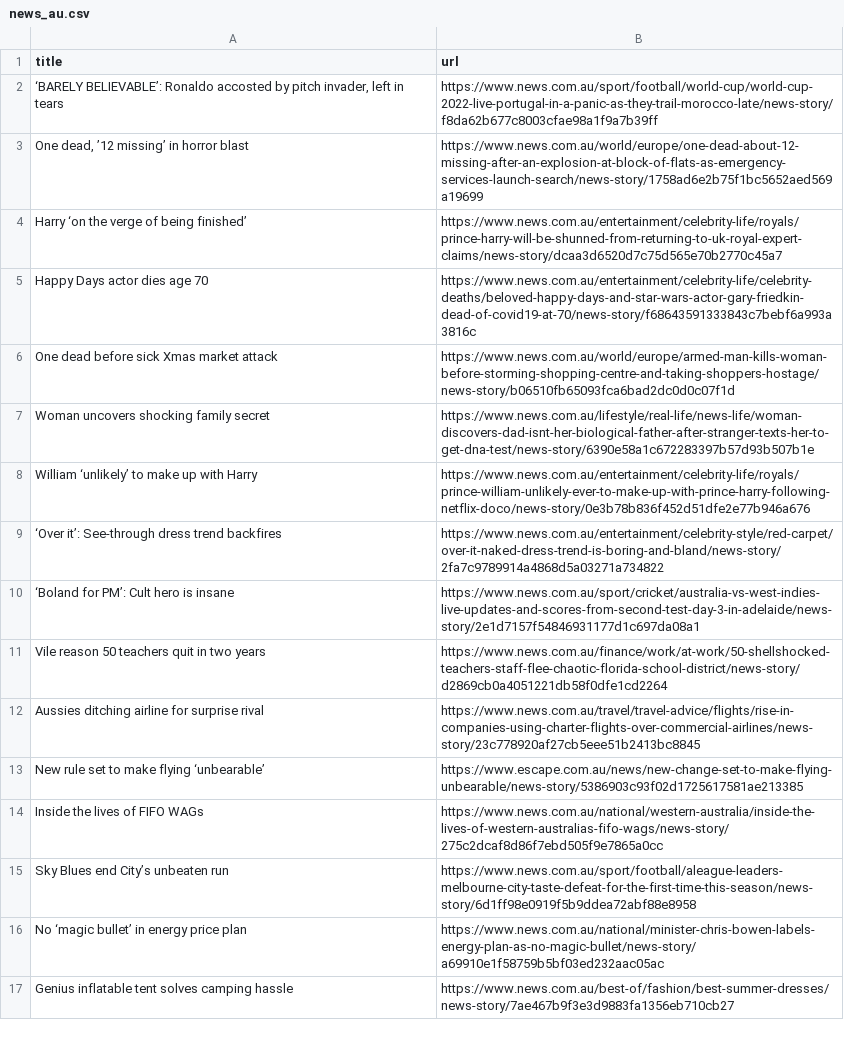
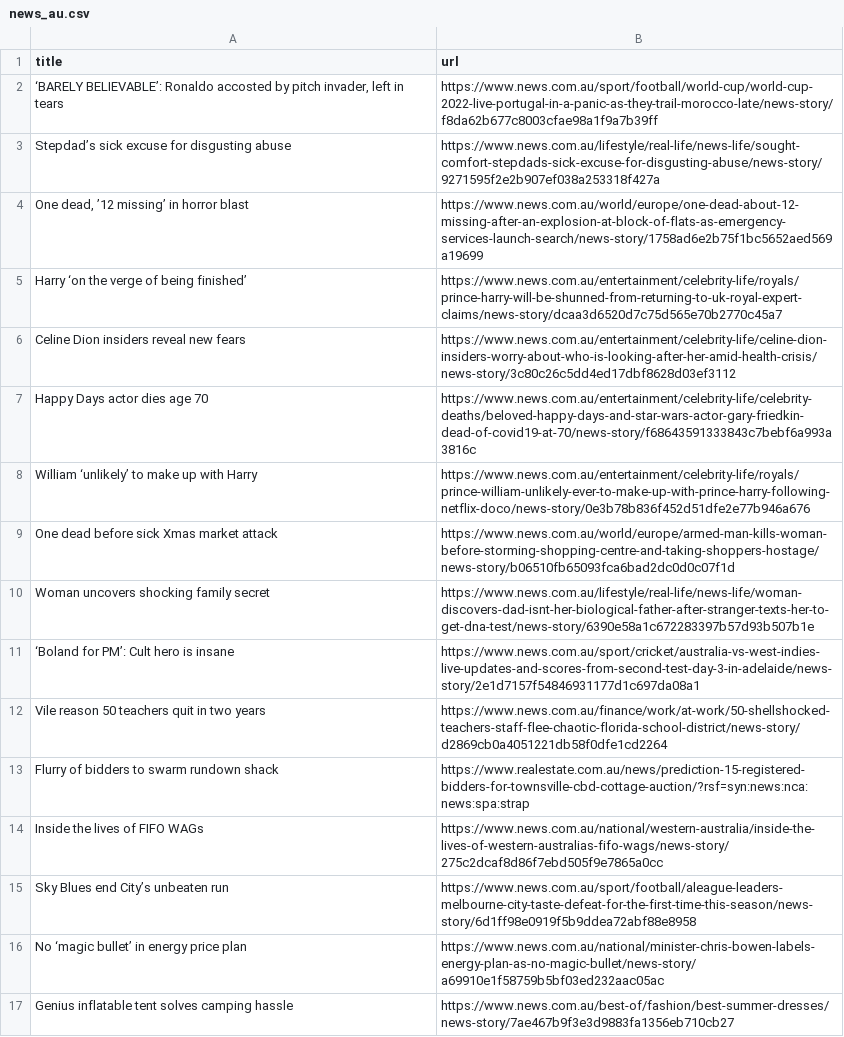
Before and after one commit to vlsachdev/automatic-scraper-news-au, a CSV file: news_au.csv, drawn as a sheet; only a part is shown; the diff covers the shown part only.

```diff
--- a/news_au.csv
+++ b/news_au.csv
@@ -2,13 +2,13 @@ title,url
 "‘BARELY BELIEVABLE’: Ronaldo accosted by pitch invader, left in tears",https://www.news.com.au/sport/football/world-cup/world-cup-2022-live-portugal-in-a-panic-as-they-trail-morocco-late/news-story/f8da62b677c8003cfae98a1f9a7b39ff
+Stepdad’s sick excuse for disgusting abuse,https://www.news.com.au/lifestyle/real-life/news-life/sought-comfort-stepdads-sick-excuse-for-disgusting-abuse/news-story/9271595f2e2b907ef038a253318f427a
 "One dead, ’12 missing’ in horror blast",https://www.news.com.au/world/europe/one-dead-about-12-missing-after-an-explosion-at-block-of-flats-as-emergency-services-launch-search/news-story/1758ad6e2b75f1bc5652aed569a19699
 Harry ‘on the verge of being finished’,https://www.news.com.au/entertainment/celebrity-life/royals/prince-harry-will-be-shunned-from-returning-to-uk-royal-expert-claims/news-story/dcaa3d6520d7c75d565e70b2770c45a7
+Celine Dion insiders reveal new fears,https://www.news.com.au/entertainment/celebrity-life/celine-dion-insiders-worry-about-who-is-looking-after-her-amid-health-crisis/news-story/3c80c26c5dd4ed17dbf8628d03ef3112
 Happy Days actor dies age 70,https://www.news.com.au/entertainment/celebrity-life/celebrity-deaths/beloved-happy-days-and-star-wars-actor-gary-friedkin-dead-of-covid19-at-70/news-story/f68643591333843c7bebf6a993a3816c
+William ‘unlikely’ to make up with Harry,https://www.news.com.au/entertainment/celebrity-life/royals/prince-william-unlikely-ever-to-make-up-with-prince-harry-following-netflix-doco/news-story/0e3b78b836f452d51dfe2e77b946a676
 One dead before sick Xmas market attack,https://www.news.com.au/world/europe/armed-man-kills-woman-before-storming-shopping-centre-and-taking-shoppers-hostage/news-story/b06510fb65093fca6bad2dc0d0c07f1d
 Woman uncovers shocking family secret,https://www.news.com.au/lifestyle/real-life/news-life/woman-discovers-dad-isnt-her-biological-father-after-stranger-texts-her-to-get-dna-test/news-story/6390e58a1c672283397b57d93b507b1e
-William ‘unlikely’ to make up with Harry,https://www.news.com.au/entertainment/celebrity-life/royals/prince-william-unlikely-ever-to-make-up-with-prince-harry-following-netflix-doco/news-story/0e3b78b836f452d51dfe2e77b946a676
-‘Over it’: See-through dress trend backfires,https://www.news.com.au/entertainment/celebrity-style/red-carpet/over-it-naked-dress-trend-is-boring-and-bland/news-story/2fa7c9789914a4868d5a03271a734822
 ‘Boland for PM’: Cult hero is insane,https://www.news.com.au/sport/cricket/australia-vs-west-indies-live-updates-and-scores-from-second-test-day-3-in-adelaide/news-story/2e1d7157f54846931177d1c697da08a1
 Vile reason 50 teachers quit in two years,https://www.news.com.au/finance/work/at-work/50-shellshocked-teachers-staff-flee-chaotic-florida-school-district/news-story/d2869cb0a4051221db58f0dfe1cd2264
-Aussies ditching airline for surprise rival,https://www.news.com.au/travel/travel-advice/flights/rise-in-companies-using-charter-flights-over-commercial-airlines/news-story/23c778920af27cb5eee51b2413bc8845
-New rule set to make flying ‘unbearable’,https://www.escape.com.au/news/new-change-set-to-make-flying-unbearable/news-story/5386903c93f02d1725617581ae213385
+Flurry of bidders to swarm rundown shack,https://www.realestate.com.au/news/prediction-15-registered-bidders-for-townsville-cbd-cottage-auction/?rsf=syn:news:nca:news:spa:strap
 Inside the lives of FIFO WAGs,https://www.news.com.au/national/western-australia/inside-the-lives-of-western-australias-fifo-wags/news-story/275c2dcaf8d86f7ebd505f9e7865a0cc
```
Also changed, not shown: 1 added row, 3 removed rows and 2 moved rows elsewhere in this file.
